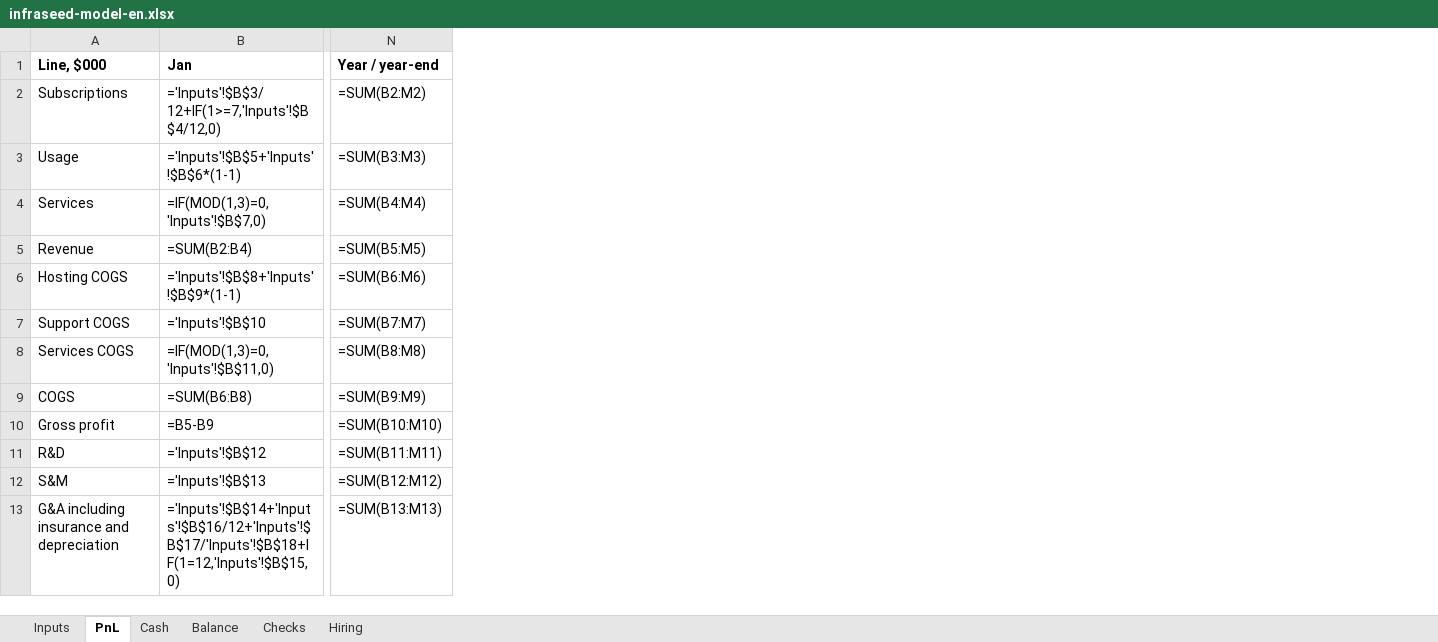
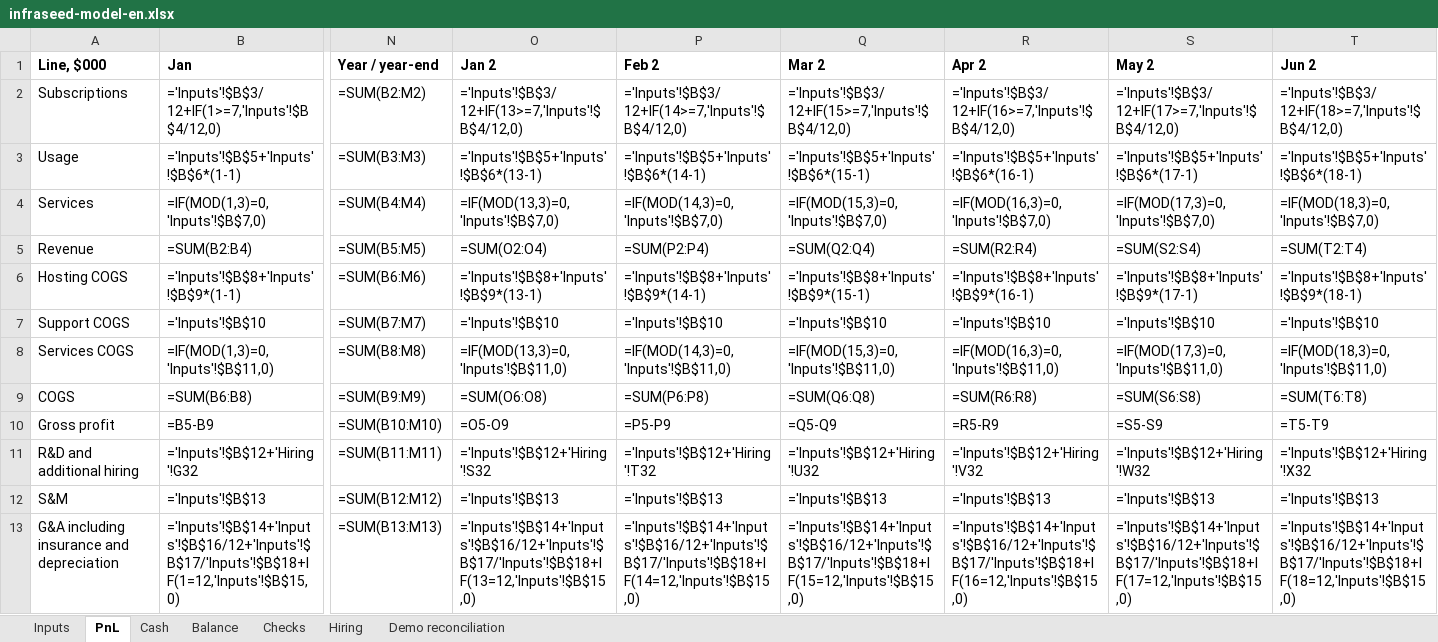
Before and after one commit to damn-academy/devops-trainer, an Excel workbook: web/public/templates/infraseed-model-en.xlsx, sheet PnL, drawn as a sheet; only a part is shown, gaps mark what is left out; values as stored, in another font and other column widths than the file's, no borders; formulas without a stored value are shown as written; removed rows and columns are numbered as before the commit, all else as after; rows hold the shown columns only; the diff names each change by its address in the sheet, - before the commit and + after, or states it on an @@ line.

```diff
--- a/web/public/templates/infraseed-model-en.xlsx (sheet PnL)
+++ b/web/public/templates/infraseed-model-en.xlsx (sheet PnL)
+sheet tab: Demo reconciliation
+column O (Jan 2), rows 2-10: ='Inputs'!$B$3/12+IF(13>=7,'Inputs'!$B$4/12,0) | ='Inputs'!$B$5+'Inputs'!$B$6*(13-1) | =IF(MOD(13,3)=0,'Inputs'!$B$7,0) | =SUM(O2:O4) | ='Inputs'!$B$8+'Inputs'!$B$9*(13-1) | ='Inputs'!$B$10 | =IF(MOD(13,3)=0,'Inputs'!$B$11,0) | =SUM(O6:O8) | =O5-O9; rows 12-13: ='Inputs'!$B$13 | ='Inputs'!$B$14+'Inputs'!$B$16/12+'Inputs'!$B$17/'Inputs'!$B$18+IF(13=12,'Inputs'!$B$15,0)
+column P (Feb 2), rows 2-10: ='Inputs'!$B$3/12+IF(14>=7,'Inputs'!$B$4/12,0) | ='Inputs'!$B$5+'Inputs'!$B$6*(14-1) | =IF(MOD(14,3)=0,'Inputs'!$B$7,0) | =SUM(P2:P4) | ='Inputs'!$B$8+'Inputs'!$B$9*(14-1) | ='Inputs'!$B$10 | =IF(MOD(14,3)=0,'Inputs'!$B$11,0) | =SUM(P6:P8) | =P5-P9; rows 12-13: ='Inputs'!$B$13 | ='Inputs'!$B$14+'Inputs'!$B$16/12+'Inputs'!$B$17/'Inputs'!$B$18+IF(14=12,'Inputs'!$B$15,0)
+column Q (Mar 2), rows 2-10: ='Inputs'!$B$3/12+IF(15>=7,'Inputs'!$B$4/12,0) | ='Inputs'!$B$5+'Inputs'!$B$6*(15-1) | =IF(MOD(15,3)=0,'Inputs'!$B$7,0) | =SUM(Q2:Q4) | ='Inputs'!$B$8+'Inputs'!$B$9*(15-1) | ='Inputs'!$B$10 | =IF(MOD(15,3)=0,'Inputs'!$B$11,0) | =SUM(Q6:Q8) | =Q5-Q9; rows 12-13: ='Inputs'!$B$13 | ='Inputs'!$B$14+'Inputs'!$B$16/12+'Inputs'!$B$17/'Inputs'!$B$18+IF(15=12,'Inputs'!$B$15,0)
+column R (Apr 2), rows 2-10: ='Inputs'!$B$3/12+IF(16>=7,'Inputs'!$B$4/12,0) | ='Inputs'!$B$5+'Inputs'!$B$6*(16-1) | =IF(MOD(16,3)=0,'Inputs'!$B$7,0) | =SUM(R2:R4) | ='Inputs'!$B$8+'Inputs'!$B$9*(16-1) | ='Inputs'!$B$10 | =IF(MOD(16,3)=0,'Inputs'!$B$11,0) | =SUM(R6:R8) | =R5-R9; rows 12-13: ='Inputs'!$B$13 | ='Inputs'!$B$14+'Inputs'!$B$16/12+'Inputs'!$B$17/'Inputs'!$B$18+IF(16=12,'Inputs'!$B$15,0)
+column S (May 2), rows 2-10: ='Inputs'!$B$3/12+IF(17>=7,'Inputs'!$B$4/12,0) | ='Inputs'!$B$5+'Inputs'!$B$6*(17-1) | =IF(MOD(17,3)=0,'Inputs'!$B$7,0) | =SUM(S2:S4) | ='Inputs'!$B$8+'Inputs'!$B$9*(17-1) | ='Inputs'!$B$10 | =IF(MOD(17,3)=0,'Inputs'!$B$11,0) | =SUM(S6:S8) | =S5-S9; rows 12-13: ='Inputs'!$B$13 | ='Inputs'!$B$14+'Inputs'!$B$16/12+'Inputs'!$B$17/'Inputs'!$B$18+IF(17=12,'Inputs'!$B$15,0)
+column T (Jun 2), rows 2-10: ='Inputs'!$B$3/12+IF(18>=7,'Inputs'!$B$4/12,0) | ='Inputs'!$B$5+'Inputs'!$B$6*(18-1) | =IF(MOD(18,3)=0,'Inputs'!$B$7,0) | =SUM(T2:T4) | ='Inputs'!$B$8+'Inputs'!$B$9*(18-1) | ='Inputs'!$B$10 | =IF(MOD(18,3)=0,'Inputs'!$B$11,0) | =SUM(T6:T8) | =T5-T9; rows 12-13: ='Inputs'!$B$13 | ='Inputs'!$B$14+'Inputs'!$B$16/12+'Inputs'!$B$17/'Inputs'!$B$18+IF(18=12,'Inputs'!$B$15,0)
-row 11: R&D | ='Inputs'!$B$12 | =SUM(B11:M11)
+row 11: R&D and additional hiring | ='Inputs'!$B$12+'Hiring'!G32 | =SUM(B11:M11) | ='Inputs'!$B$12+'Hiring'!S32 | ='Inputs'!$B$12+'Hiring'!T32 | ='Inputs'!$B$12+'Hiring'!U32 | ='Inputs'!$B$12+'Hiring'!V32 | ='Inputs'!$B$12+'Hiring'!W32 | ='Inputs'!$B$12+'Hiring'!X32
```
Also changed, not shown: sheet Hiring, sheet Balance, sheet Cash, sheet Checks, web/public/templates/cash-13w-en.xlsx, web/public/templates/cash-13w.xlsx, 6 other files.
